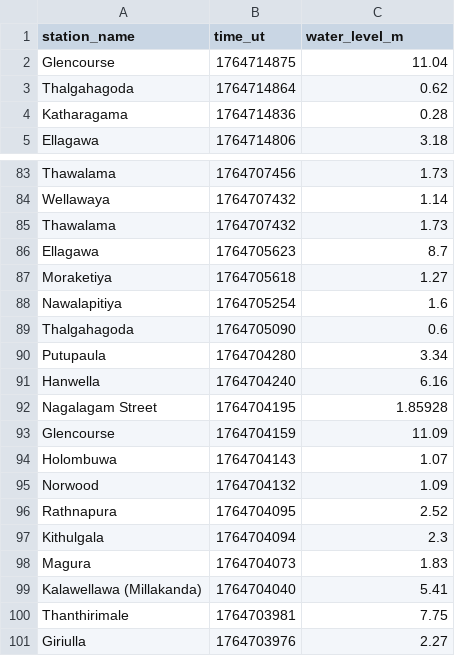
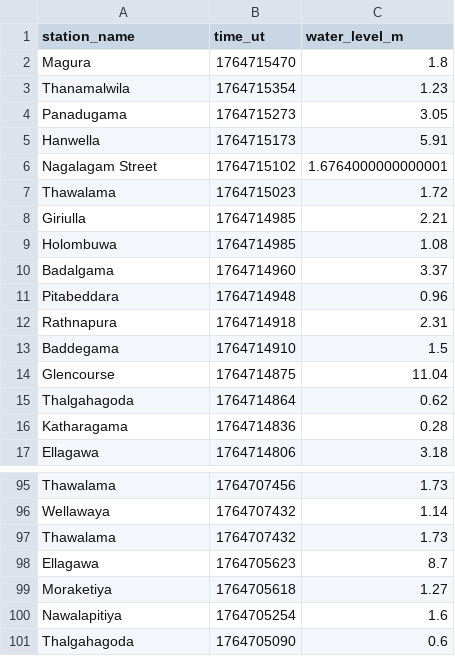
Before and after one commit to nuuuwan/lk_irrigation, a TSV file: data/latest-100.tsv, drawn as a sheet; only a part is shown, gaps mark what is left out.

```diff
--- a/data/latest-100.tsv
+++ b/data/latest-100.tsv
@@ -1,2 +1,14 @@
 station_name	time_ut	water_level_m
+Magura	1764715470	1.8
+Thanamalwila	1764715354	1.23
+Panadugama	1764715273	3.05
+Hanwella	1764715173	5.91
+Nagalagam Street	1764715102	1.6764000000000001
+Thawalama	1764715023	1.72
+Giriulla	1764714985	2.21
+Holombuwa	1764714985	1.08
+Badalgama	1764714960	3.37
+Pitabeddara	1764714948	0.96
+Rathnapura	1764714918	2.31
+Baddegama	1764714910	1.5
 Glencourse	1764714875	11.04
@@ -89,13 +101 @@ Nawalapitiya	1764705254	1.6
 Thalgahagoda	1764705090	0.6
-Putupaula	1764704280	3.34
-Hanwella	1764704240	6.16
-Nagalagam Street	1764704195	1.85928
-Glencourse	1764704159	11.09
-Holombuwa	1764704143	1.07
-Norwood	1764704132	1.09
-Rathnapura	1764704095	2.52
-Kithulgala	1764704094	2.3
-Magura	1764704073	1.83
-Kalawellawa (Millakanda)	1764704040	5.41
-Thanthirimale	1764703981	7.75
-Giriulla	1764703976	2.27
```
Also changed, not shown: data/all.tsv, data/latest-1000.tsv, 29 other files.
